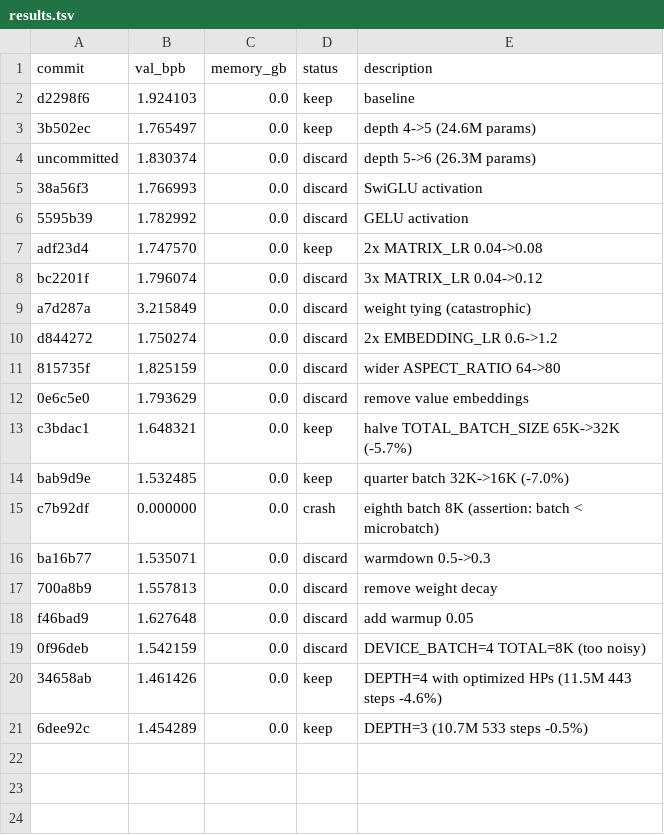
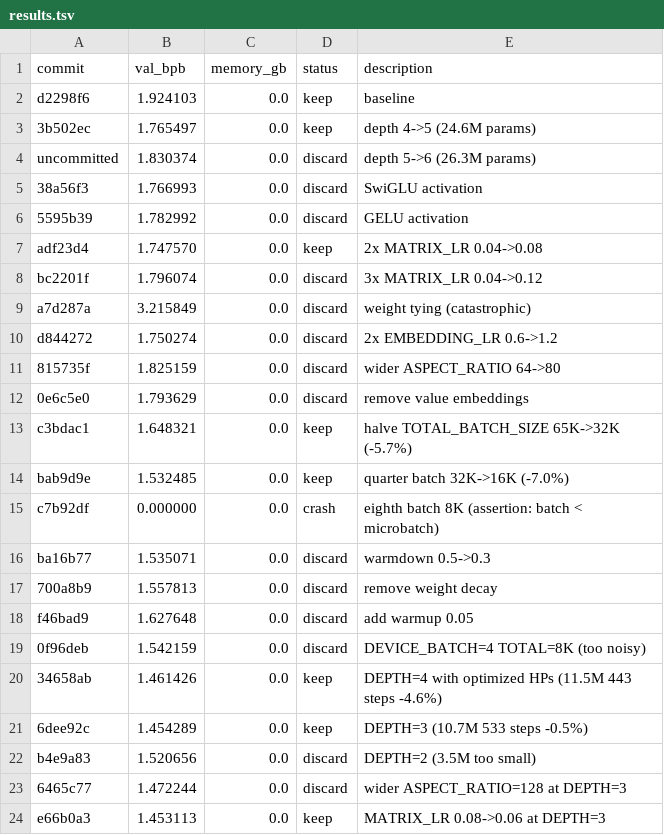
Before and after one commit to miolini/autoresearch-macos, a TSV file: results.tsv, drawn as a sheet.

Commit message:
log: LR=0.06 kept, new best val_bpb=1.453113

```diff
--- a/results.tsv
+++ b/results.tsv
@@ -21 +21,4 @@ f46bad9	1.627648	0.0	discard	add warmup 0.05
 6dee92c	1.454289	0.0	keep	DEPTH=3 (10.7M 533 steps -0.5%)
+b4e9a83	1.520656	0.0	discard	DEPTH=2 (3.5M too small)
+6465c77	1.472244	0.0	discard	wider ASPECT_RATIO=128 at DEPTH=3
+e66b0a3	1.453113	0.0	keep	MATRIX_LR 0.08->0.06 at DEPTH=3
```
